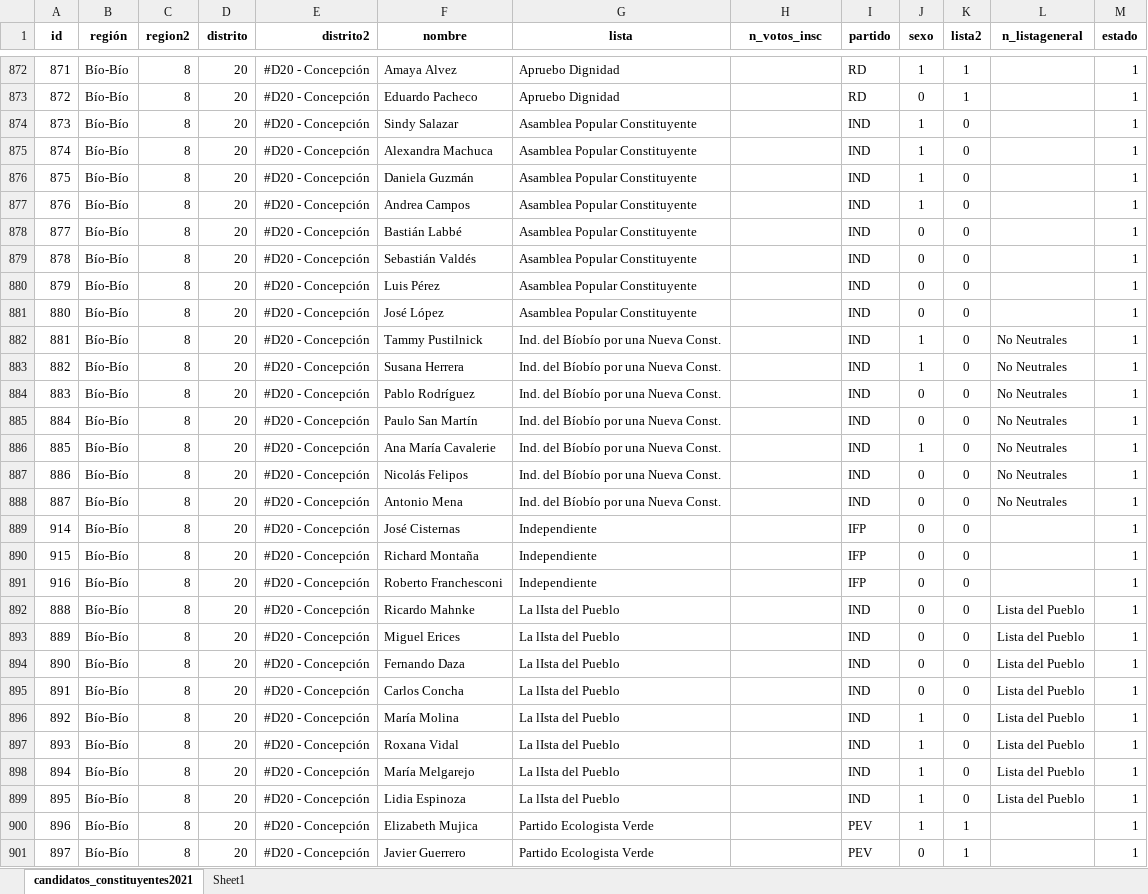
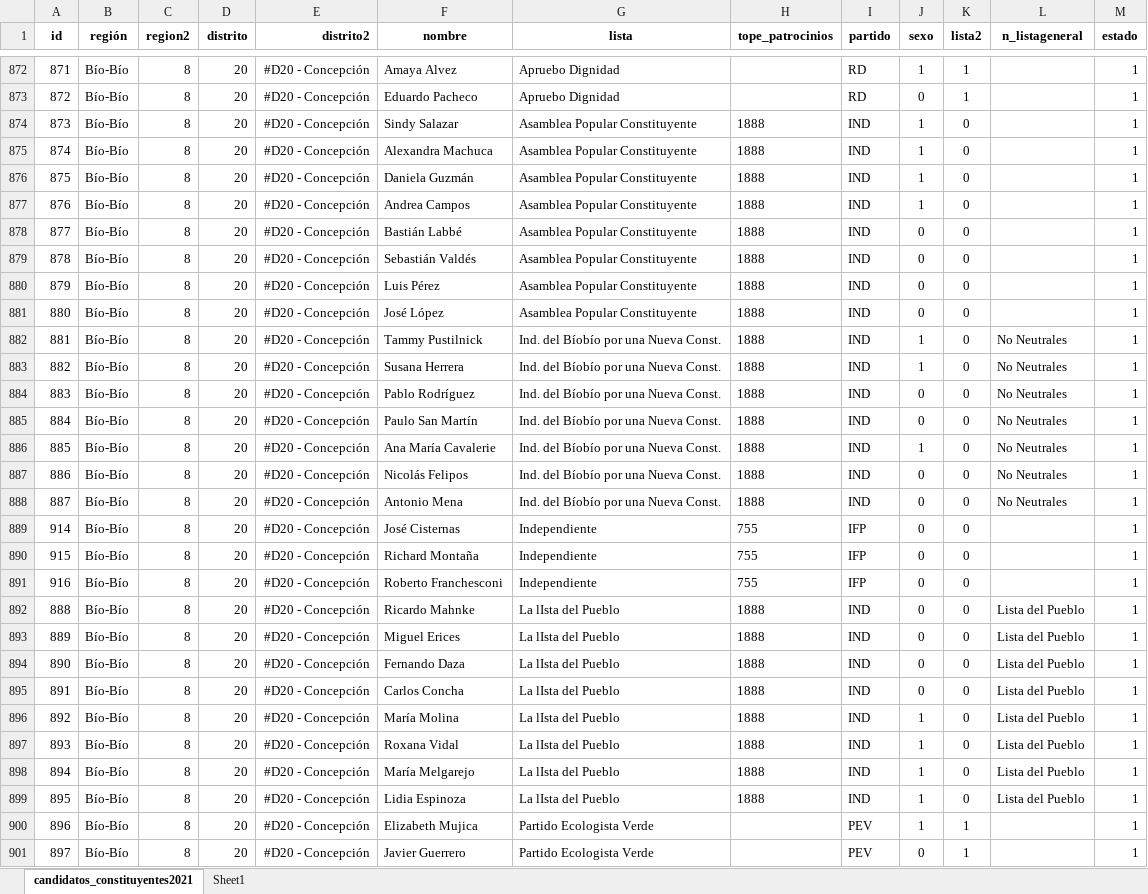
Before and after one commit to tresquintos/candidatos, an Excel workbook: constituyentes 2021/candidatos_constituyentes2021.xlsx, sheet candidatos_constituyentes2021, drawn as a sheet; only a part is shown, gaps mark what is left out; values as stored, in another font and other column widths than the file's, no borders; the diff covers the shown part only; the diff names each change by its address in the sheet, - before the commit and + after, or states it on an @@ line.

```diff
--- a/constituyentes 2021/candidatos_constituyentes2021.xlsx (sheet candidatos_constituyentes2021)
+++ b/constituyentes 2021/candidatos_constituyentes2021.xlsx (sheet candidatos_constituyentes2021)
-H1: n_votos_insc
+H1: tope_patrocinios
-H874:H888 (tope_patrocinios): (empty)
+H874:H888 (tope_patrocinios): 1888
-H889:H891 (tope_patrocinios): (empty)
+H889:H891 (tope_patrocinios): 755
-H892:H899 (tope_patrocinios): (empty)
+H892:H899 (tope_patrocinios): 1888
```
Also changed, not shown: 456 edited cells elsewhere in this sheet, 1 other file.
